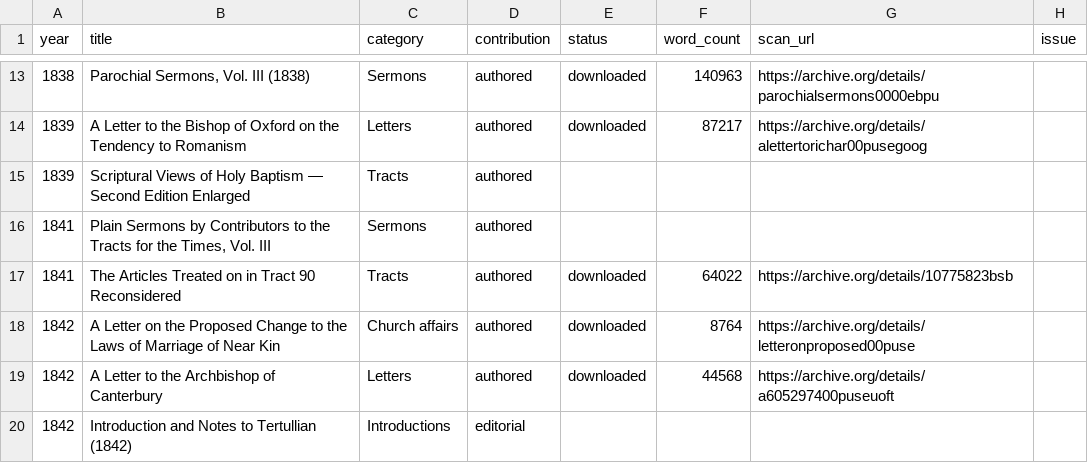
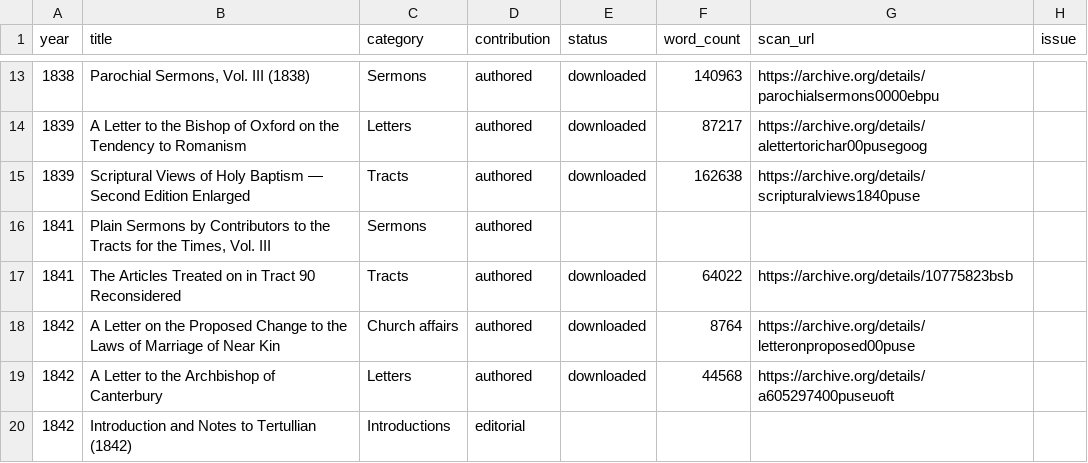
Before and after one commit to benfordeveloping/pusey-corpus, a CSV file: data/harvest_report.csv, drawn as a sheet; only a part is shown, gaps mark what is left out.

```diff
--- a/data/harvest_report.csv
+++ b/data/harvest_report.csv
@@ -14,3 +14,3 @@
 1839,A Letter to the Bishop of Oxford on the Tendency to Romanism,Letters,authored,downloaded,87217,https://archive.org/details/alettertorichar00pusegoog,
-1839,Scriptural Views of Holy Baptism — Second Edition Enlarged,Tracts,authored,,,,
+1839,Scriptural Views of Holy Baptism — Second Edition Enlarged,Tracts,authored,downloaded,162638,https://archive.org/details/scripturalviews1840puse,
 1841,"Plain Sermons by Contributors to the Tracts for the Times, Vol. III",Sermons,authored,,,,
```
Also changed, not shown: data/source_registry.csv, 3 other files.
